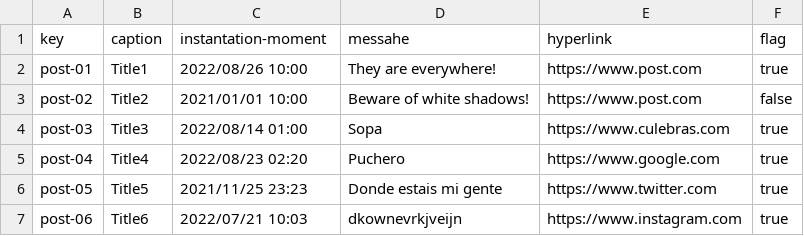
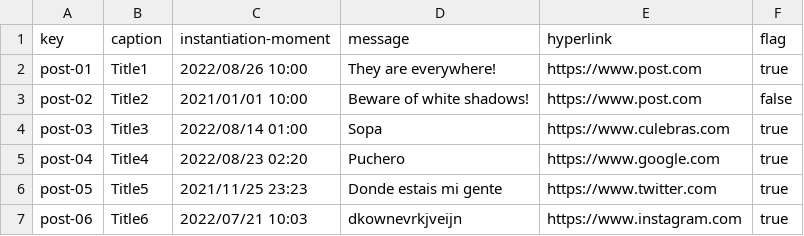
Before and after one commit to erngutcon/Acme-Courses-D03, a CSV file: src/main/webapp/WEB-INF/resources/sample-data/post.csv, drawn as a sheet; only a part is shown.

```diff
--- a/src/main/webapp/WEB-INF/resources/sample-data/post.csv
+++ b/src/main/webapp/WEB-INF/resources/sample-data/post.csv
@@ -1,2 +1,2 @@
-key,caption,instantation-moment,messahe,hyperlink,flag
+key,caption,instantiation-moment,message,hyperlink,flag
 post-01,Title1,2022/08/26 10:00,They are everywhere!,https://www.post.com,true
```
Also changed, not shown: src/main/webapp/WEB-INF/resources/sample-data/blink.csv, src/main/webapp/WEB-INF/resources/sample-data/learner.csv, 10 other files.
